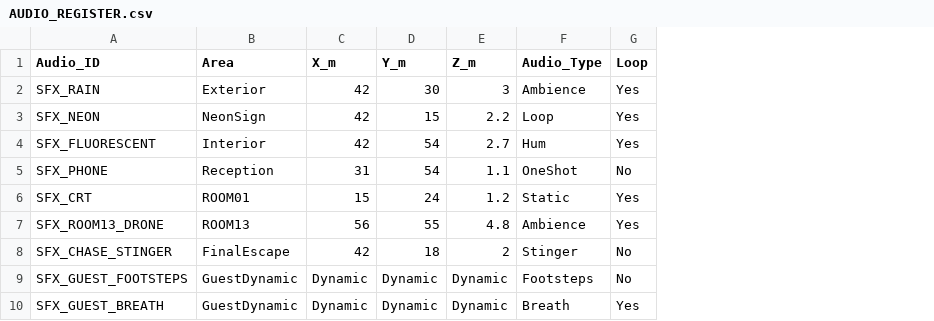
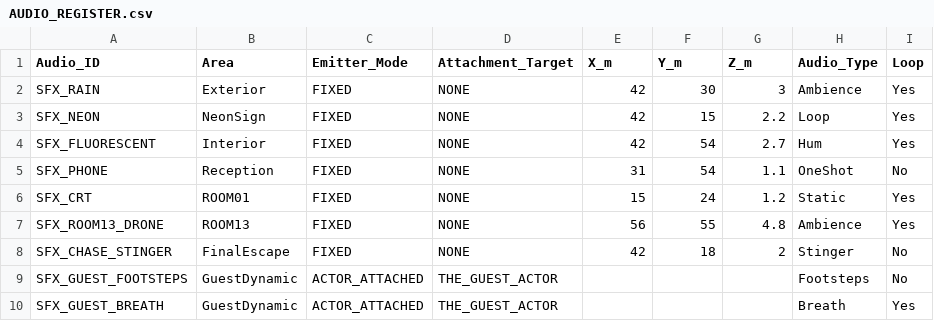
Before and after one commit to Haigone/UEFN-w-Kavasaki, a CSV file: Horror Motel Fable/AUDIO_REGISTER.csv, drawn as a sheet; only a part is shown; addresses are those after the commit; the diff names each change by its address in the sheet, - before the commit and + after, or states it on an @@ line.

Commit message:
Normalize fixed and actor-attached audio emitter schema

```diff
--- a/Horror Motel Fable/AUDIO_REGISTER.csv
+++ b/Horror Motel Fable/AUDIO_REGISTER.csv
+column C (Emitter_Mode), rows 2-10: FIXED | FIXED | FIXED | FIXED | FIXED | FIXED | FIXED | ACTOR_ATTACHED | ACTOR_ATTACHED
+column D (Attachment_Target), rows 2-10: NONE | NONE | NONE | NONE | NONE | NONE | NONE | THE_GUEST_ACTOR | THE_GUEST_ACTOR
-E9:E10 (X_m): Dynamic
+E9:E10 (X_m): (empty)
-F9:F10 (Y_m): Dynamic
+F9:F10 (Y_m): (empty)
-G9:G10 (Z_m): Dynamic
+G9:G10 (Z_m): (empty)
```
